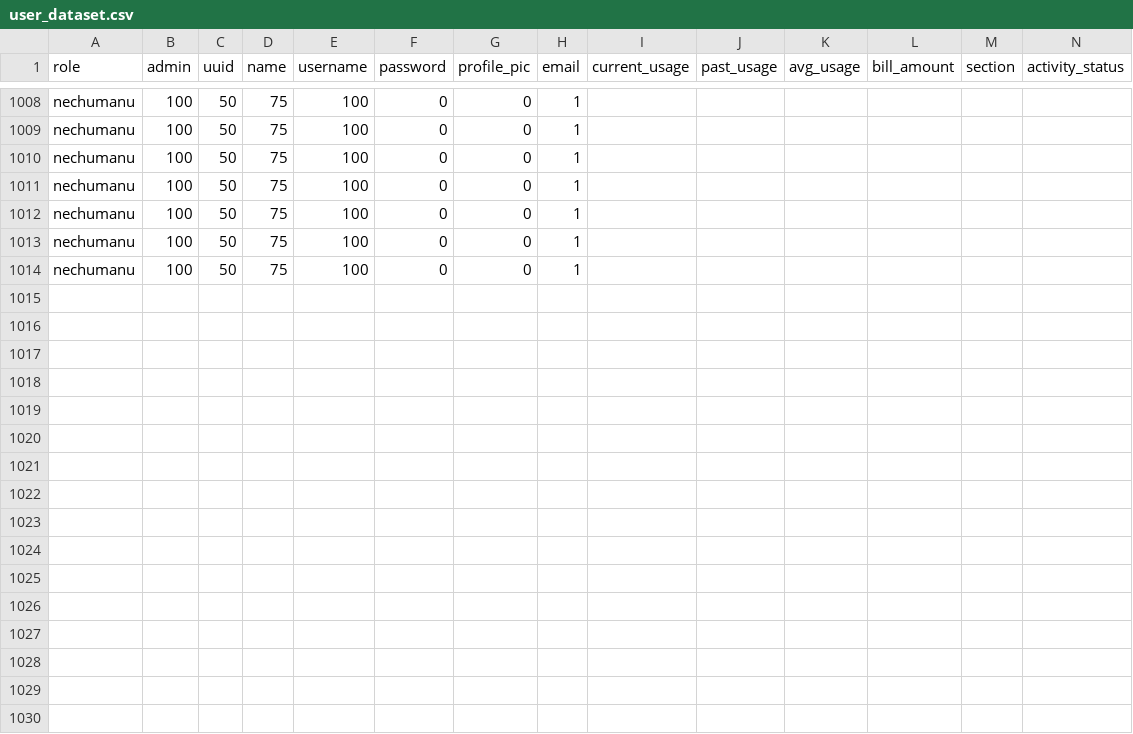
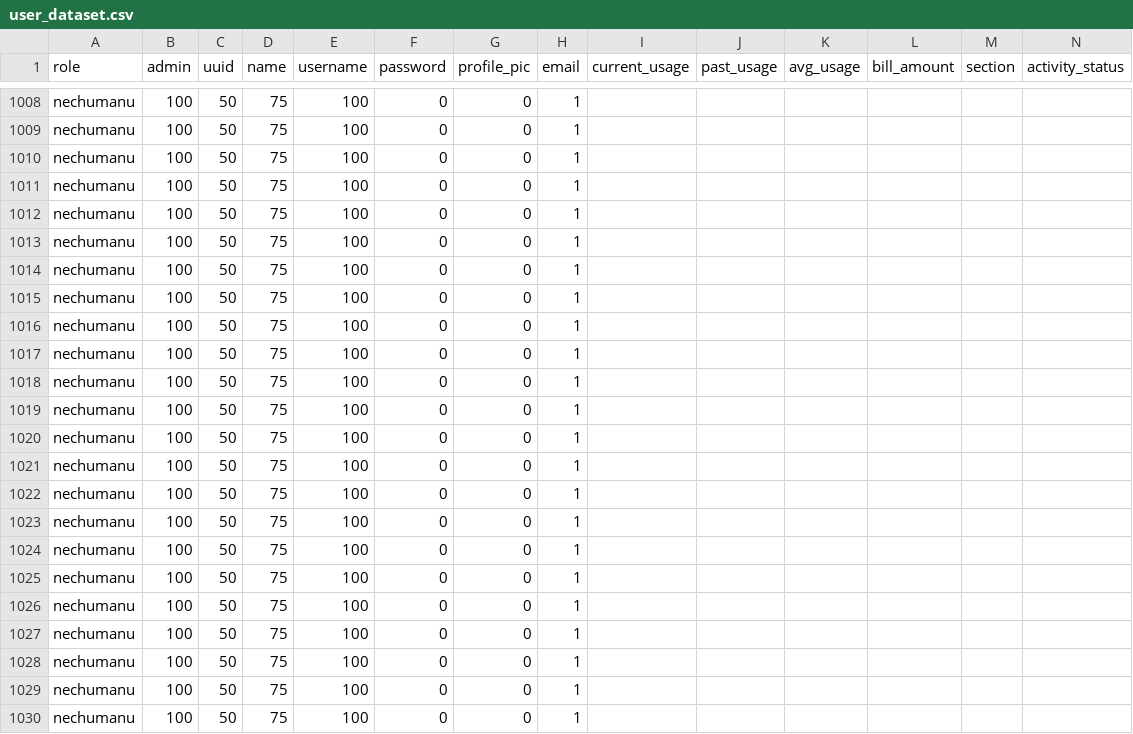
Before and after one commit to manucmadhu/Main-Project, a CSV file: train/user_dataset.csv, drawn as a sheet; only a part is shown, gaps mark what is left out; rows hold the shown columns only; the diff names each change by its address in the sheet, - before the commit and + after, or states it on an @@ line.

```diff
--- a/train/user_dataset.csv
+++ b/train/user_dataset.csv
+row 1015: nechumanu | 100 | 50 | 75 | 100 | 0 | 0 | 1
+row 1016: nechumanu | 100 | 50 | 75 | 100 | 0 | 0 | 1
+row 1017: nechumanu | 100 | 50 | 75 | 100 | 0 | 0 | 1
+row 1018: nechumanu | 100 | 50 | 75 | 100 | 0 | 0 | 1
+row 1019: nechumanu | 100 | 50 | 75 | 100 | 0 | 0 | 1
+row 1020: nechumanu | 100 | 50 | 75 | 100 | 0 | 0 | 1
+row 1021: nechumanu | 100 | 50 | 75 | 100 | 0 | 0 | 1
+row 1022: nechumanu | 100 | 50 | 75 | 100 | 0 | 0 | 1
+row 1023: nechumanu | 100 | 50 | 75 | 100 | 0 | 0 | 1
+row 1024: nechumanu | 100 | 50 | 75 | 100 | 0 | 0 | 1
+row 1025: nechumanu | 100 | 50 | 75 | 100 | 0 | 0 | 1
+row 1026: nechumanu | 100 | 50 | 75 | 100 | 0 | 0 | 1
+row 1027: nechumanu | 100 | 50 | 75 | 100 | 0 | 0 | 1
+row 1028: nechumanu | 100 | 50 | 75 | 100 | 0 | 0 | 1
+row 1029: nechumanu | 100 | 50 | 75 | 100 | 0 | 0 | 1
+row 1030: nechumanu | 100 | 50 | 75 | 100 | 0 | 0 | 1
```
Also changed, not shown: 16 other files.
